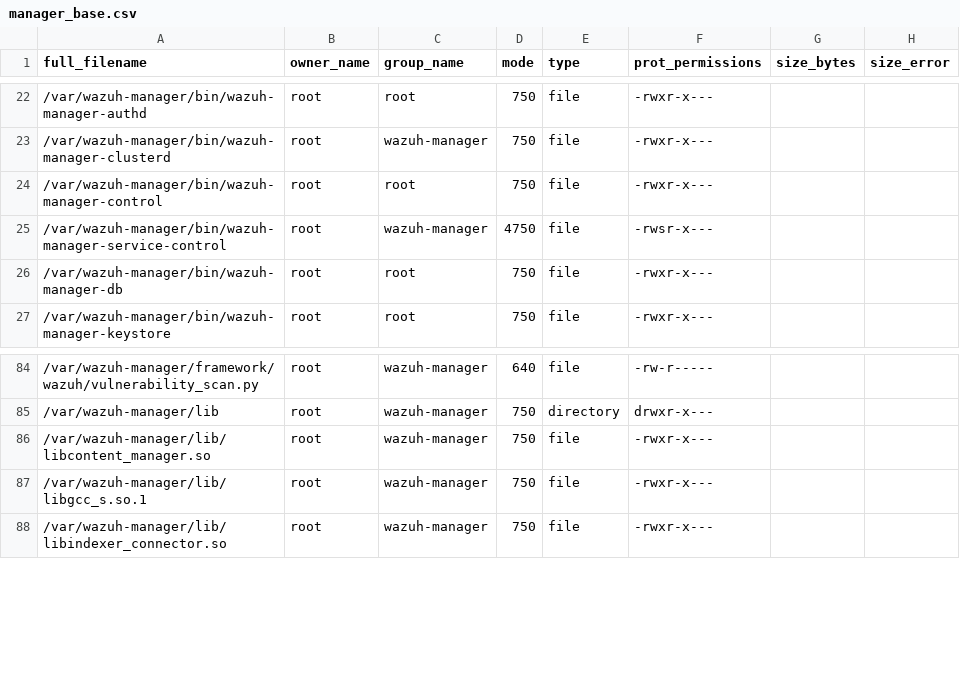
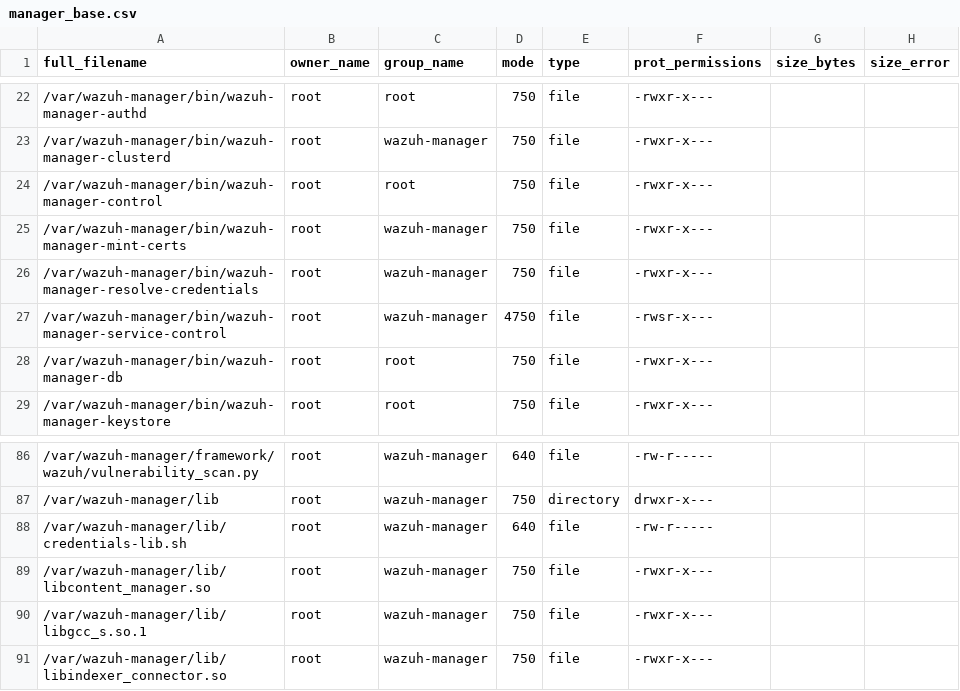
Before and after one commit to wazuh/wazuh, a CSV file: .github/actions/check_files/manager_base.csv, drawn as a sheet; only a part is shown, gaps mark what is left out.

Commit message:
feat: add manager credentials resolution

```diff
--- a/.github/actions/check_files/manager_base.csv
+++ b/.github/actions/check_files/manager_base.csv
@@ -24,2 +24,4 @@ full_filename,owner_name,group_name,mode,type,prot_permissions,size_bytes,size_e
 /var/wazuh-manager/bin/wazuh-manager-control,root,root,750,file,-rwxr-x---,,
+/var/wazuh-manager/bin/wazuh-manager-mint-certs,root,wazuh-manager,750,file,-rwxr-x---,,
+/var/wazuh-manager/bin/wazuh-manager-resolve-credentials,root,wazuh-manager,750,file,-rwxr-x---,,
 /var/wazuh-manager/bin/wazuh-manager-service-control,root,wazuh-manager,4750,file,-rwsr-x---,,
@@ -85,2 +87,3 @@ full_filename,owner_name,group_name,mode,type,prot_permissions,size_bytes,size_e
 /var/wazuh-manager/lib,root,wazuh-manager,750,directory,drwxr-x---,,
+/var/wazuh-manager/lib/credentials-lib.sh,root,wazuh-manager,640,file,-rw-r-----,,
 /var/wazuh-manager/lib/libcontent_manager.so,root,wazuh-manager,750,file,-rwxr-x---,,
```
Also changed, not shown: 38 other files.
